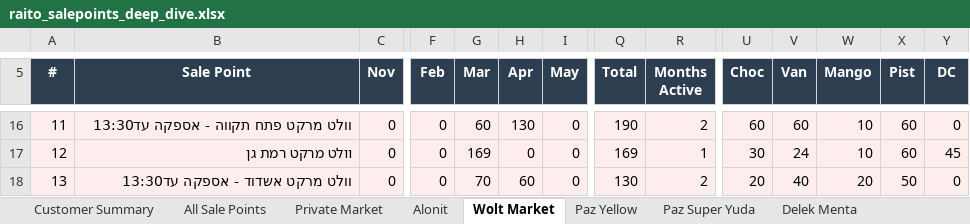
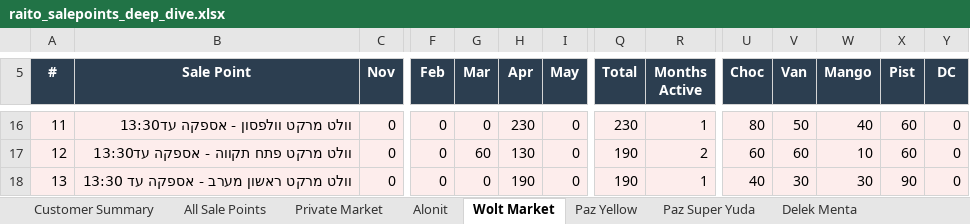
Before and after one commit to or-raito/raito-dashboard, an Excel workbook: docs/raito_salepoints_deep_dive.xlsx, sheet Wolt Market, drawn as a sheet; only a part is shown, gaps mark what is left out; values as stored, in another font and other column widths than the file's, no borders; the diff covers the shown part only; the diff names each change by its address in the sheet, - before the commit and + after, or states it on an @@ line.

```diff
--- a/docs/raito_salepoints_deep_dive.xlsx (sheet Wolt Market)
+++ b/docs/raito_salepoints_deep_dive.xlsx (sheet Wolt Market)
-B16 (Sale Point): וולט מרקט פתח תקווה - אספקה עד13:30
+B16 (Sale Point): וולט מרקט וולפסון - אספקה עד13:30
-G16 (Mar): 60
+G16 (Mar): 0
-H16 (Apr): 130
+H16 (Apr): 230
-Q16 (Total): 190
+Q16 (Total): 230
-R16 (Months Active): 2
+R16 (Months Active): 1
-U16 (Choc): 60
+U16 (Choc): 80
-V16 (Van): 60
+V16 (Van): 50
-W16 (Mango): 10
+W16 (Mango): 40
-B17 (Sale Point): וולט מרקט רמת גן
+B17 (Sale Point): וולט מרקט פתח תקווה - אספקה עד13:30
-G17 (Mar): 169
+G17 (Mar): 60
-H17 (Apr): 0
+H17 (Apr): 130
-Q17 (Total): 169
+Q17 (Total): 190
-R17 (Months Active): 1
+R17 (Months Active): 2
-U17 (Choc): 30
+U17 (Choc): 60
-V17 (Van): 24
+V17 (Van): 60
-Y17 (DC): 45
+Y17 (DC): 0
-B18 (Sale Point): וולט מרקט אשדוד - אספקה עד13:30
+B18 (Sale Point): וולט מרקט ראשון מערב - אספקה עד 13:30
-G18 (Mar): 70
+G18 (Mar): 0
-H18 (Apr): 60
+H18 (Apr): 190
-Q18 (Total): 130
+Q18 (Total): 190
-R18 (Months Active): 2
+R18 (Months Active): 1
-U18 (Choc): 20
+U18 (Choc): 40
-V18 (Van): 40
+V18 (Van): 30
-W18 (Mango): 20
+W18 (Mango): 30
-X18 (Pist): 50
+X18 (Pist): 90
```
Also changed, not shown: 203 edited cells elsewhere in this sheet, sheet All Sale Points, sheet Customer Summary, sheet Good Pharm, sheet Yango Deli, other sheet tabs, 4 other files.
